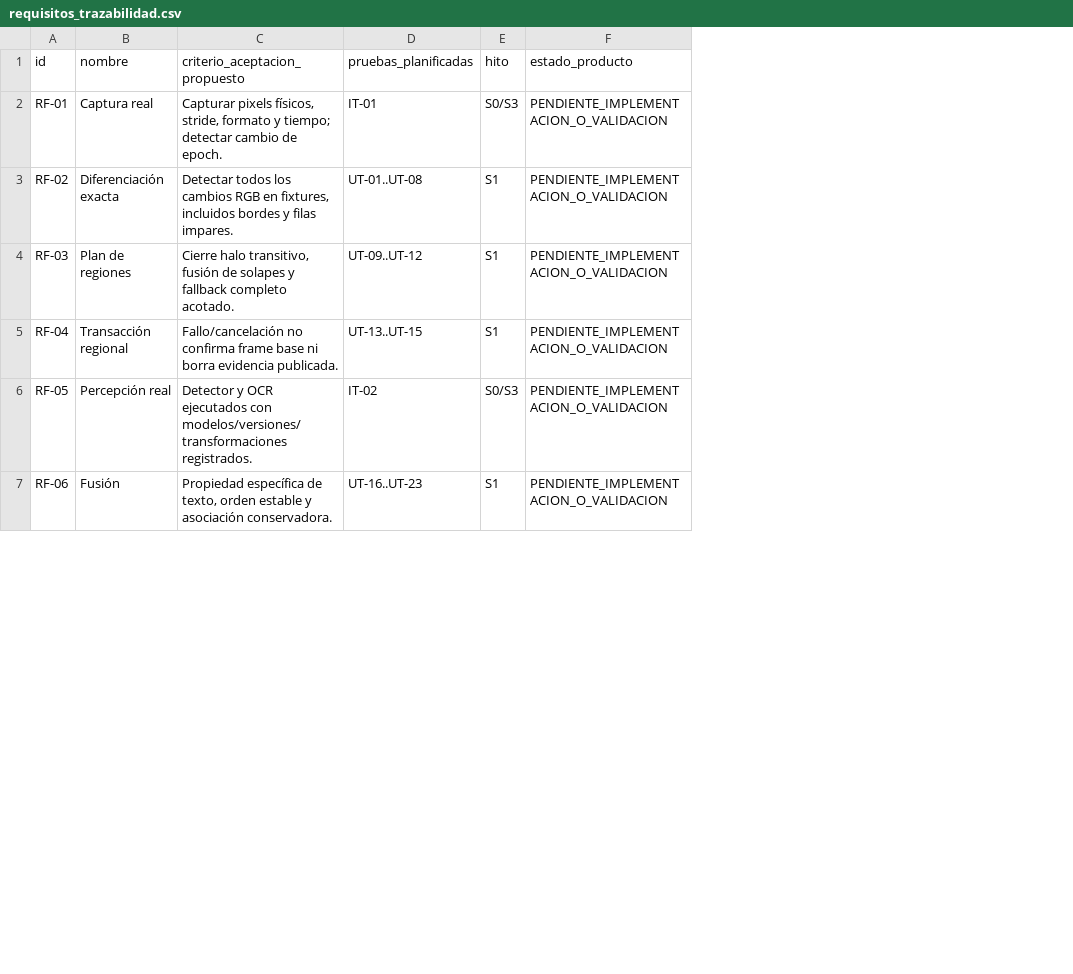
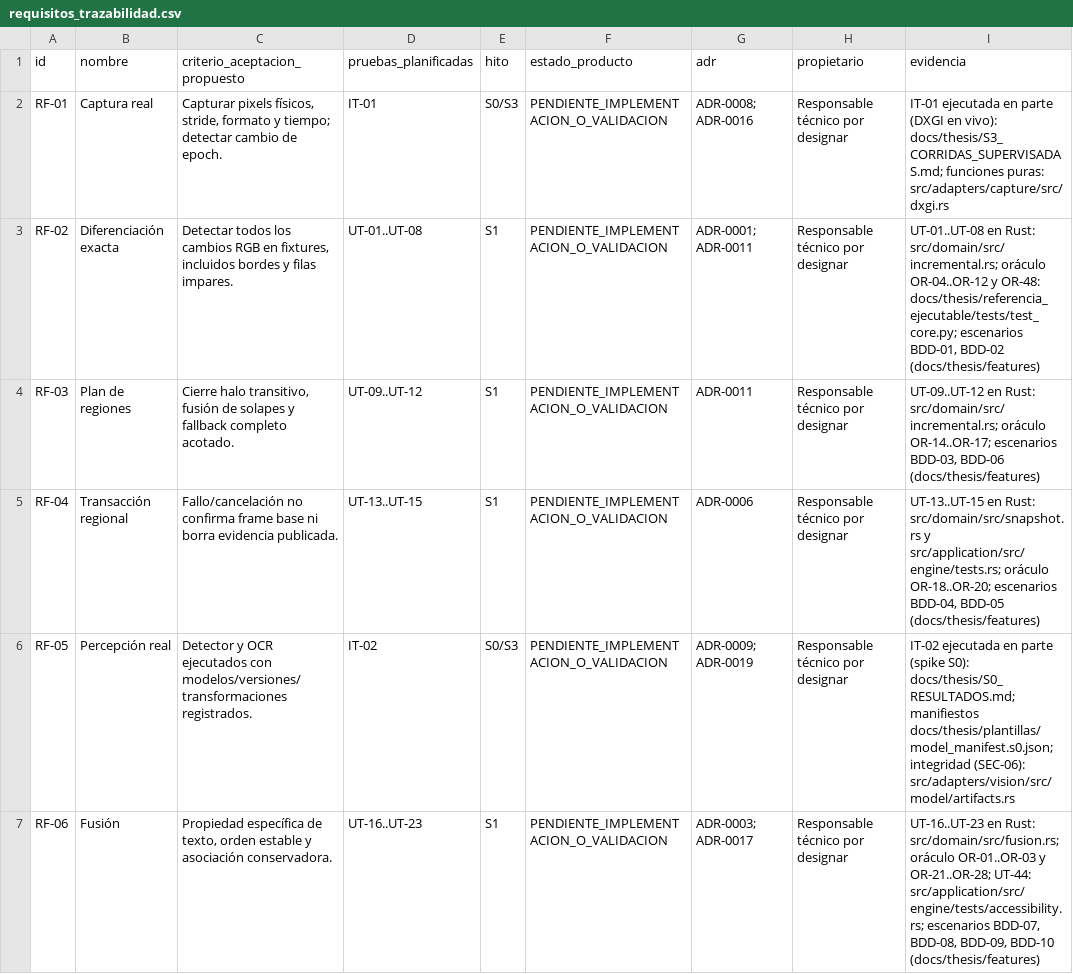
Before and after one commit to Yosoyepa/Ommatix, a CSV file: docs/thesis/matrices/requisitos_trazabilidad.csv, drawn as a sheet; only a part is shown; the diff names each change by its address in the sheet, - before the commit and + after, or states it on an @@ line.

```diff
--- a/docs/thesis/matrices/requisitos_trazabilidad.csv
+++ b/docs/thesis/matrices/requisitos_trazabilidad.csv
+column G (adr), rows 2-7: ADR-0008; ADR-0016 | ADR-0001; ADR-0011 | ADR-0011 | ADR-0006 | ADR-0009; ADR-0019 | ADR-0003; ADR-0017
+column H (propietario), rows 2-7: all Responsable técnico por designar
+column I (evidencia), rows 2-7: IT-01 ejecutada en parte (DXGI en vivo): docs/thesis/S3_CORRIDAS_SUPERVISADAS.md; funciones puras: src/adapters/capture/src/dxgi.rs | UT-01..UT-08 en Rust: src/domain/src/incremental.rs; oráculo OR-04..OR-12 y OR-48: docs/thesis/referencia_ejecutable/tests/test_core.py; escenarios BDD-01, BDD-02 (docs/thesis/features) | UT-09..UT-12 en Rust: src/domain/src/incremental.rs; oráculo OR-14..OR-17; escenarios BDD-03, BDD-06 (docs/thesis/features) | UT-13..UT-15 en Rust: src/domain/src/snapshot.rs y src/application/src/engine/tests.rs; oráculo OR-18..OR-20; escenarios BDD-04, BDD-05 (docs/thesis/features) | IT-02 ejecutada en parte (spike S0): docs/thesis/S0_RESULTADOS.md; manifiestos docs/thesis/plantillas/model_manifest.s0.json; integridad (SEC-06): src/adapters/vision/src/model/artifacts.rs | UT-16..UT-23 en Rust: src/domain/src/fusion.rs; oráculo OR-01..OR-03 y OR-21..OR-28; UT-44: src/application/src/engine/tests/accessibility.rs; escenarios BDD-07, BDD-08, BDD-09, BDD-10 (docs/thesis/features)
```
Also changed, not shown: docs/thesis/matrices/plan_pruebas.csv, 19 other files.
